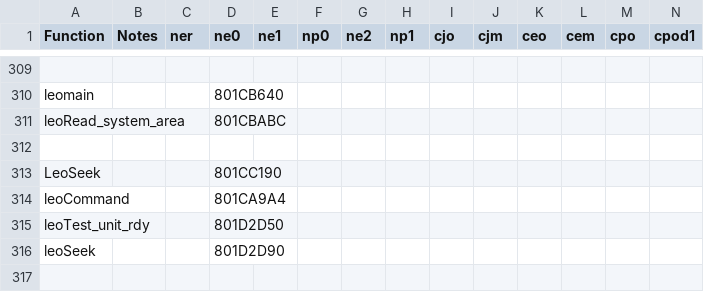
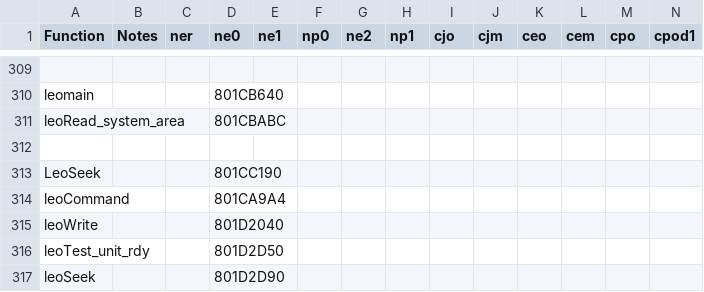
Before and after one commit to Decompollaborate/n64dd, a CSV file: oot/tables/functions.csv, drawn as a sheet; only a part is shown, gaps mark what is left out; rows hold the shown columns only; the diff names each change by its address in the sheet, - before the commit and + after, or states it on an @@ line.

```diff
--- a/oot/tables/functions.csv
+++ b/oot/tables/functions.csv
+row 315: leoWrite |  |  | 801D2040
```
Also changed, not shown: oot/ne0/tables/functions.csv, 4 other files.
